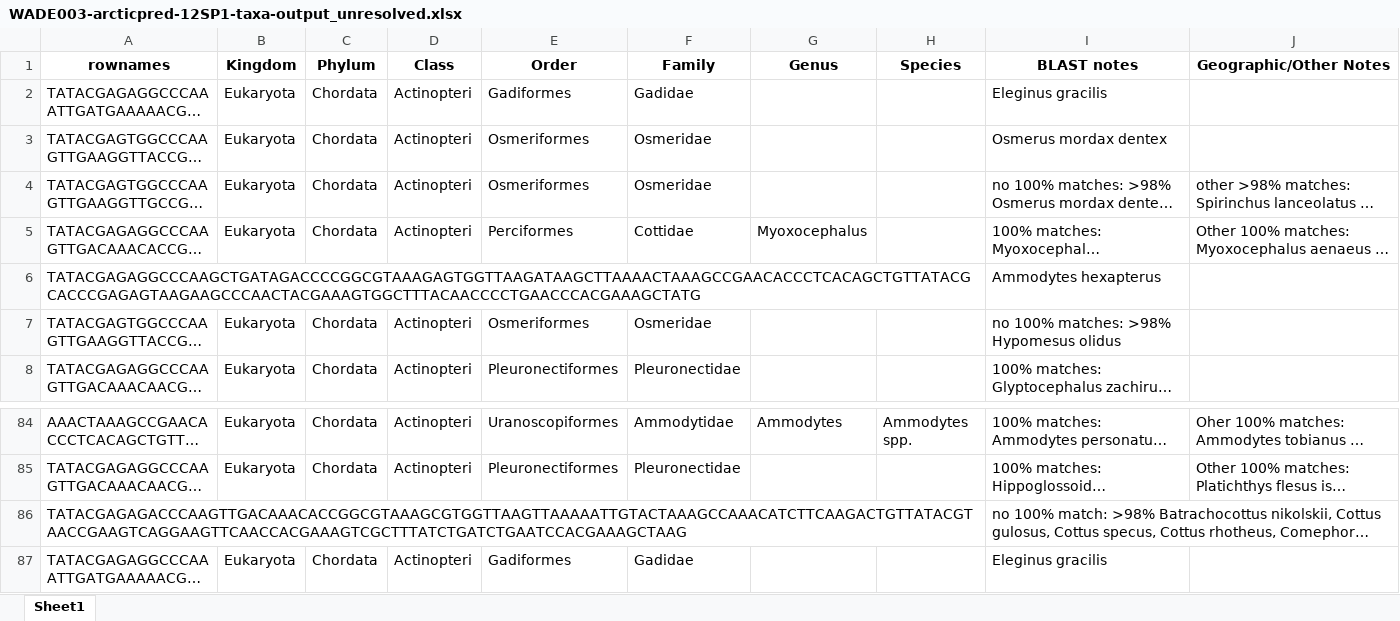
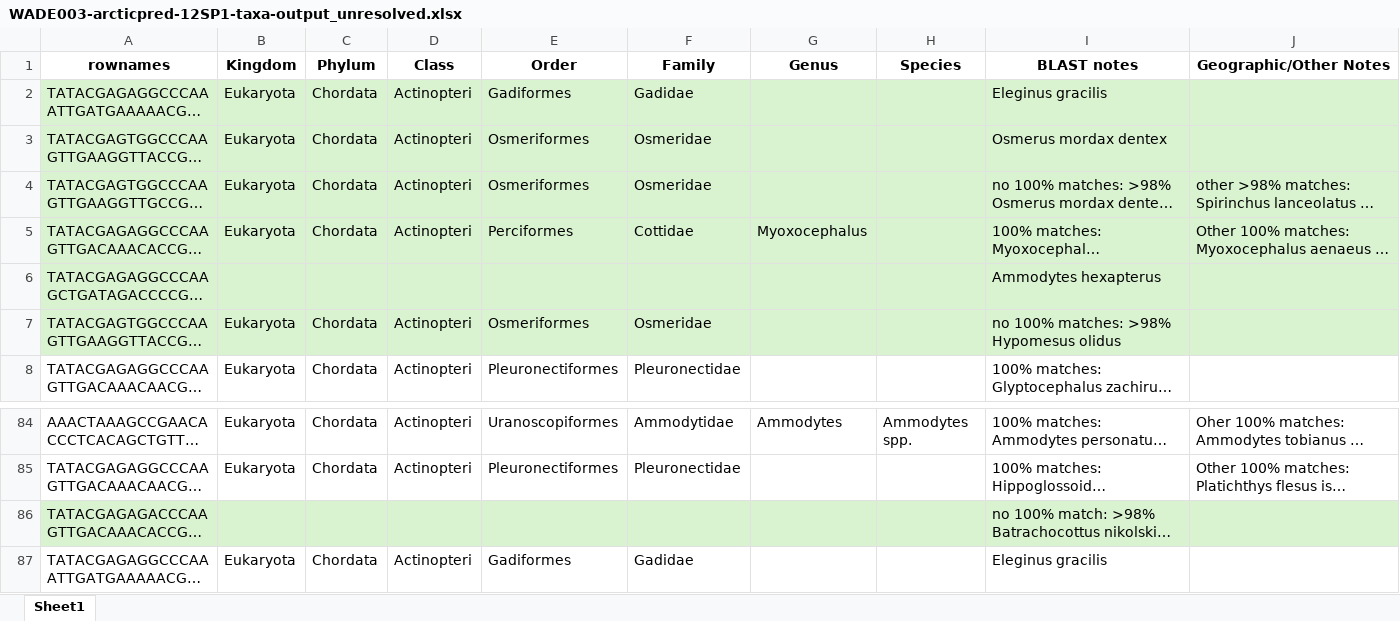
Before and after one commit to m-ball3/Arctic-predator-diet-microbiome, an Excel workbook: Deliverables/12S/WADE003-arcticpred-12SP1-taxa-output_unresolved.xlsx, sheet Sheet1, drawn as a sheet; only a part is shown, gaps mark what is left out; long unchanged cells end in …; values as stored, in another font and other column widths than the file's, no borders; the diff names each change by its address in the sheet, - before the commit and + after, or states it on an @@ line.

Commit message:
Updates 12s, 16s code to include a ADFG mapped taxa list; works toward geographically accurate mapped unresolved taxa lists for ADFG

```diff
--- a/Deliverables/12S/WADE003-arcticpred-12SP1-taxa-output_unresolved.xlsx (sheet Sheet1)
+++ b/Deliverables/12S/WADE003-arcticpred-12SP1-taxa-output_unresolved.xlsx (sheet Sheet1)
-A2:J7 fill: none
+A2:J7 fill: #D9F2D0
-A86:J86 fill: none
+A86:J86 fill: #D9F2D0
```
Also changed, not shown: Deliverables/16S/WADE003-arcticpred-16Sp2-taxa-output_unresolved.xlsx, 4 other files.
